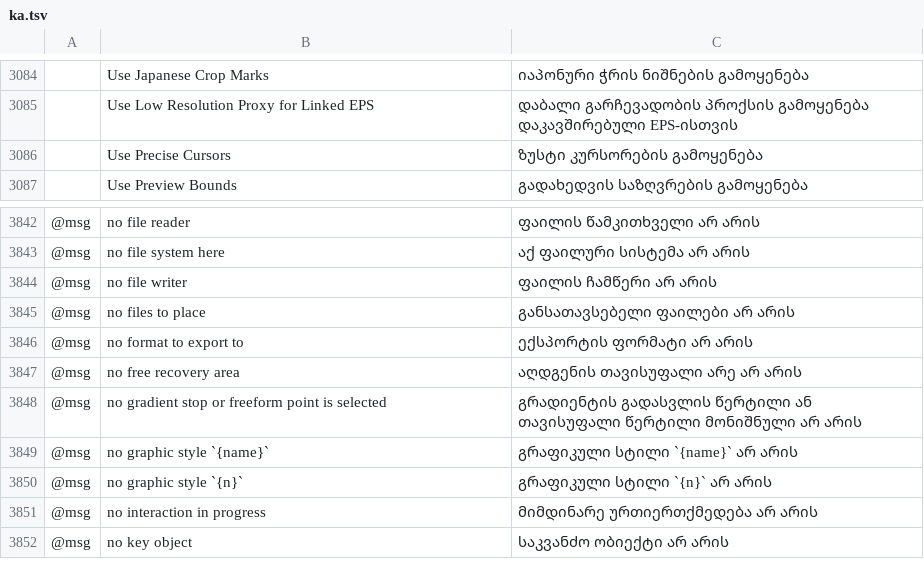
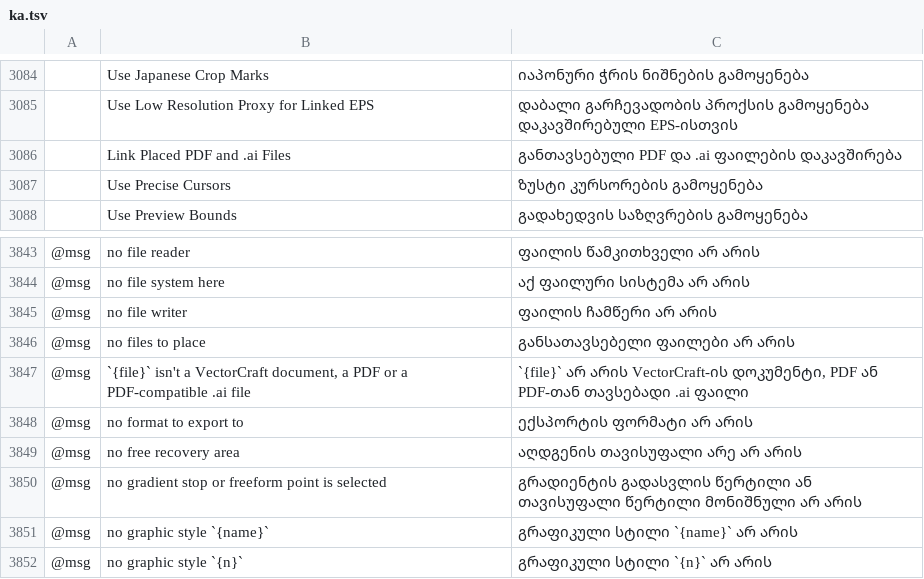
Before and after one commit to 00xJS/vectorcraft, a TSV file: crates/ui-egui/src/i18n/ka.tsv, drawn as a sheet; only a part is shown, gaps mark what is left out; the shorter side is filled out with more unchanged rows; the diff names each change by its address in the sheet, - before the commit and + after, or states it on an @@ line.

Commit message:
Place: a placed PDF or .ai can stay linked to its file (preference, off by default)
File › Place with Link kept a link only to raster images and VectorCraft
documents. A PDF, .ai or .ait page was always embedded as a group, so
Update Links never saw a newer version of the file.

A new preference, File Handling › Link Placed PDF and .ai Files
(linkPlacedPdf), is off by default. With it on, Link places the page as
a placed document, as it places a VectorCraft document: the object
keeps the file's bytes, a preview, the page number and the page's box
(crop, art, trim, bleed or media, stored as page_box). Links check,
update and relink it, Break Link and Object › Expand give the group
placing it without Link gives, every output draws the page's vectors,
and saving and reopening keep the link. With the preference off, or
with a password or textAs: "outlines", the page is embedded as before.
EPS and PostScript .ai files are still embedded.

Package copies a placed PDF or .ai file as it is. The Place dialog's
Link tooltip describes a PDF or .ai file as a document while the
preference is on. Relinking a placed document to a file that is not a
VectorCraft document, a PDF or a PDF-compatible .ai file says so.

Docs: docs/mcp.md, docs/target-app-parity.md.

```diff
--- a/crates/ui-egui/src/i18n/ka.tsv
+++ b/crates/ui-egui/src/i18n/ka.tsv
+row 3086:  | Link Placed PDF and .ai Files | განთავსებული PDF და .ai ფაილების დაკავშირება
+row 3847: @msg | `{file}` isn't a VectorCraft document, a PDF or a PDF-compatible .ai file | `{file}` არ არის VectorCraft-ის დოკუმენტი, PDF ან PDF-თან თავსებადი .ai ფაილი
```
Also changed, not shown: crates/ui-egui/src/i18n/el.tsv, crates/ui-egui/src/i18n/ja.tsv, 37 other files.
